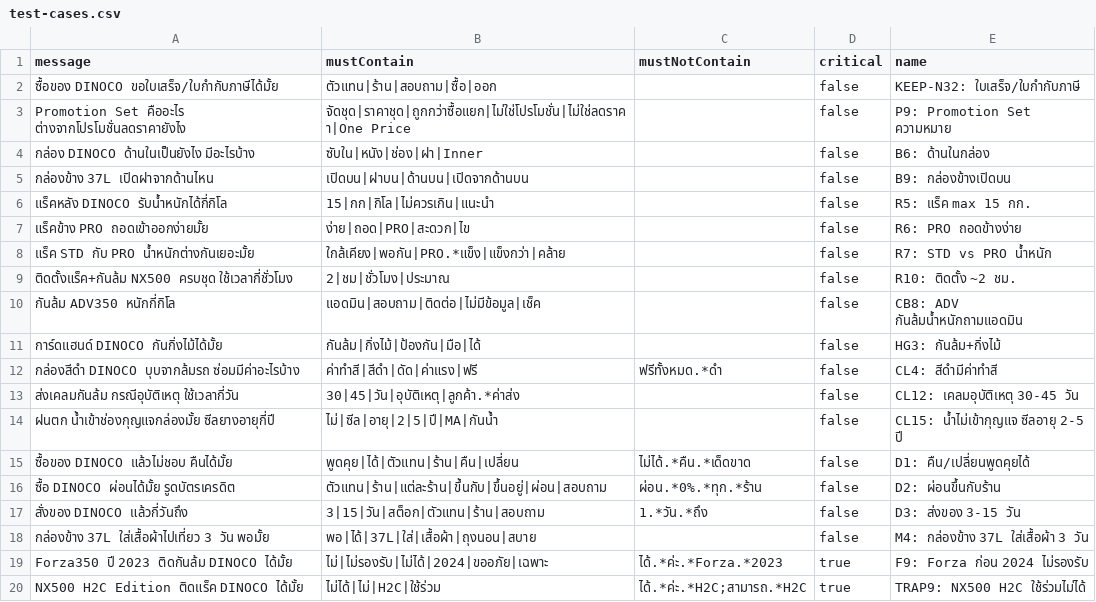
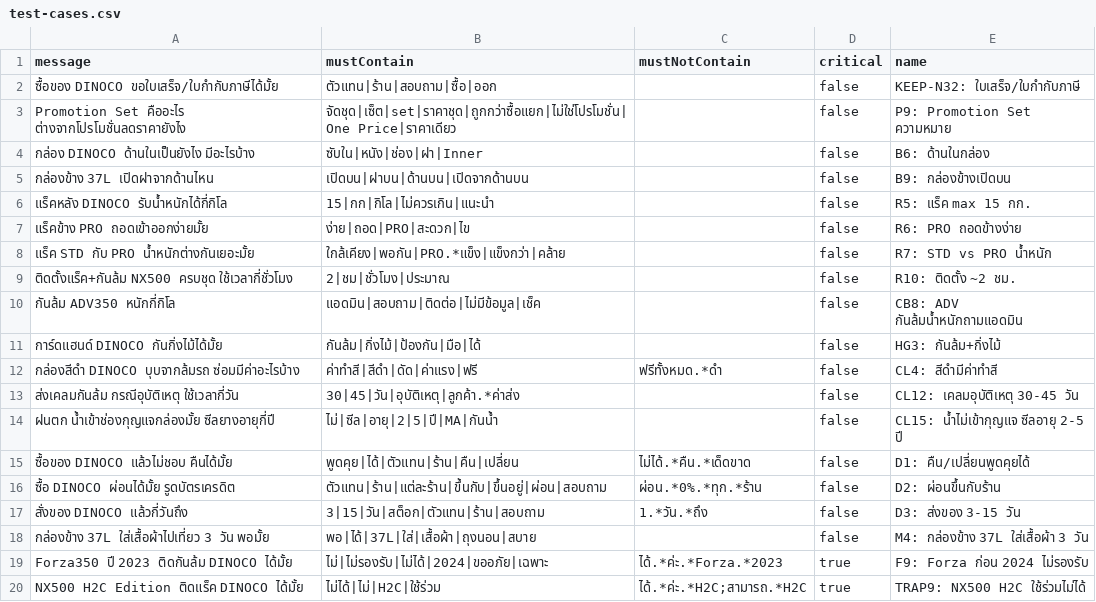
Before and after one commit to Vrprammz/DINOCO-SYSTEM-Front-End---Back-End, a CSV file: openclawminicrm/scripts/test-cases.csv, drawn as a sheet.

```diff
--- a/openclawminicrm/scripts/test-cases.csv
+++ b/openclawminicrm/scripts/test-cases.csv
@@ -2,3 +2,3 @@ message,mustContain,mustNotContain,critical,name
 "ซื้อของ DINOCO ขอใบเสร็จ/ใบกำกับภาษีได้มั้ย","ตัวแทน|ร้าน|สอบถาม|ซื้อ|ออก","",false,"KEEP-N32: ใบเสร็จ/ใบกำกับภาษี"
-"Promotion Set คืออะไร ต่างจากโปรโมชั่นลดราคายังไง","จัดชุด|ราคาชุด|ถูกกว่าซื้อแยก|ไม่ใช่โปรโมชั่น|ไม่ใช่ลดราคา|One Price","",false,"P9: Promotion Set ความหมาย"
+"Promotion Set คืออะไร ต่างจากโปรโมชั่นลดราคายังไง","จัดชุด|เซ็ต|set|ราคาชุด|ถูกกว่าซื้อแยก|ไม่ใช่โปรโมชั่น|One Price|ราคาเดียว","",false,"P9: Promotion Set ความหมาย"
 "กล่อง DINOCO ด้านในเป็นยังไง มีอะไรบ้าง","ซับใน|หนัง|ช่อง|ฝา|Inner","",false,"B6: ด้านในกล่อง"
```
Also changed, not shown: 1 other file.
